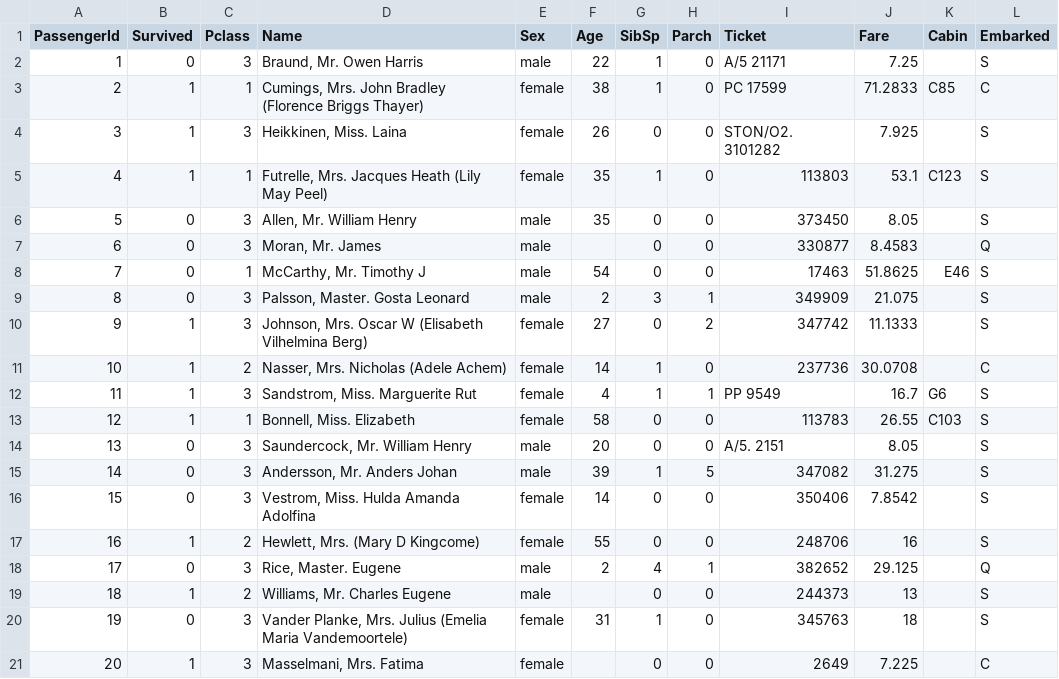
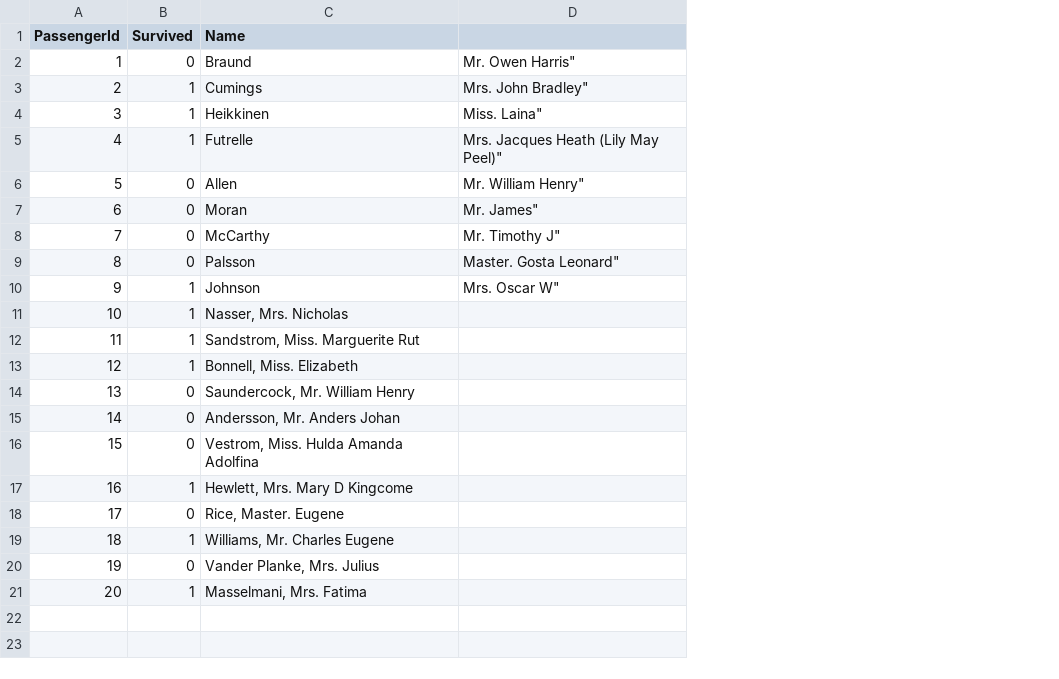
Before and after one commit to profinit/quarto-templates, a CSV file: examples/titanic.csv, drawn as a sheet; removed rows and columns are numbered as before the commit, all else as after; the diff names each change by its address in the sheet, - before the commit and + after, or states it on an @@ line.

Commit message:
11-priprava-na-marketing Shortened the table

```diff
--- a/examples/titanic.csv
+++ b/examples/titanic.csv
-column C (Pclass), rows 2-21: 3 | 1 | 3 | 1 | 3 | 3 | 1 | 3 | 3 | 2 | 3 | 1 | 3 | 3 | 3 | 2 | 3 | 2 | 3 | 3
-column E (Sex), rows 2-21: male | female | female | female | male | male | male | male | female | female | female | female | male | male | female | female | male | male | female | female
-column F (Age), rows 2-20: 22 | 38 | 26 | 35 | 35 |  | 54 | 2 | 27 | 14 | 4 | 58 | 20 | 39 | 14 | 55 | 2 |  | 31
-column G (SibSp), rows 2-21: 1 | 1 | 0 | 1 | 0 | 0 | 0 | 3 | 0 | 1 | 1 | 0 | 0 | 1 | 0 | 0 | 4 | 0 | 1 | 0
-column H (Parch), rows 2-21: 0 | 0 | 0 | 0 | 0 | 0 | 0 | 1 | 2 | 0 | 1 | 0 | 0 | 5 | 0 | 0 | 1 | 0 | 0 | 0
-column I (Ticket), rows 2-21: A/5 21171 | PC 17599 | STON/O2. 3101282 | 113803 | 373450 | 330877 | 17463 | 349909 | 347742 | 237736 | PP 9549 | 113783 | A/5. 2151 | 347082 | 350406 | 248706 | 382652 | 244373 | 345763 | 2649
-column J (Fare), rows 2-21: 7.25 | 71.2833 | 7.925 | 53.1 | 8.05 | 8.4583 | 51.8625 | 21.075 | 11.1333 | 30.0708 | 16.7 | 26.55 | 8.05 | 31.275 | 7.8542 | 16 | 29.125 | 13 | 18 | 7.225
-column K (Cabin), rows 3-13: C85 |  | C123 |  |  | E46 |  |  |  | G6 | C103
-column L (Embarked), rows 2-21: S | C | S | S | S | Q | S | S | S | C | S | S | S | S | S | S | Q | S | S | C
+column D, rows 2-10: Mr. Owen Harris" | Mrs. John Bradley" | Miss. Laina" | Mrs. Jacques Heath (Lily May Peel)" | Mr. William Henry" | Mr. James" | Mr. Timothy J" | Master. Gosta Leonard" | Mrs. Oscar W"
-C2 (Name): Braund, Mr. Owen Harris
+C2 (Name): Braund
-C3 (Name): Cumings, Mrs. John Bradley (Florence Briggs Thayer)
+C3 (Name): Cumings
-C4 (Name): Heikkinen, Miss. Laina
+C4 (Name): Heikkinen
-C5 (Name): Futrelle, Mrs. Jacques Heath (Lily May Peel)
+C5 (Name): Futrelle
-C6 (Name): Allen, Mr. William Henry
+C6 (Name): Allen
-C7 (Name): Moran, Mr. James
+C7 (Name): Moran
-C8 (Name): McCarthy, Mr. Timothy J
+C8 (Name): McCarthy
-C9 (Name): Palsson, Master. Gosta Leonard
+C9 (Name): Palsson
-C10 (Name): Johnson, Mrs. Oscar W (Elisabeth Vilhelmina Berg)
+C10 (Name): Johnson
-C11 (Name): Nasser, Mrs. Nicholas (Adele Achem)
+C11 (Name): Nasser, Mrs. Nicholas
-C17 (Name): Hewlett, Mrs. (Mary D Kingcome)
+C17 (Name): Hewlett, Mrs. Mary D Kingcome
-C20 (Name): Vander Planke, Mrs. Julius (Emelia Maria Vandemoortele)
+C20 (Name): Vander Planke, Mrs. Julius
```
